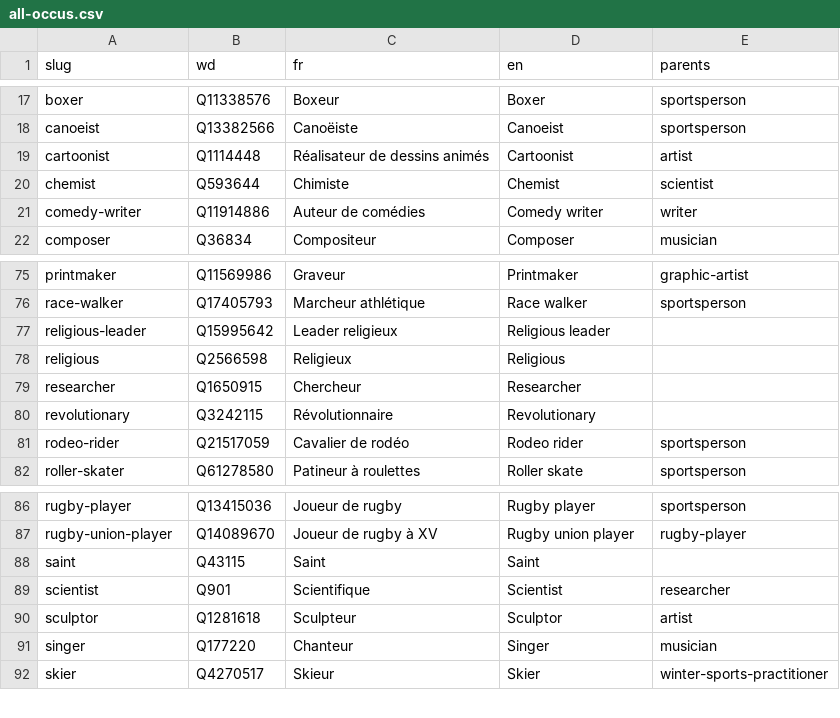
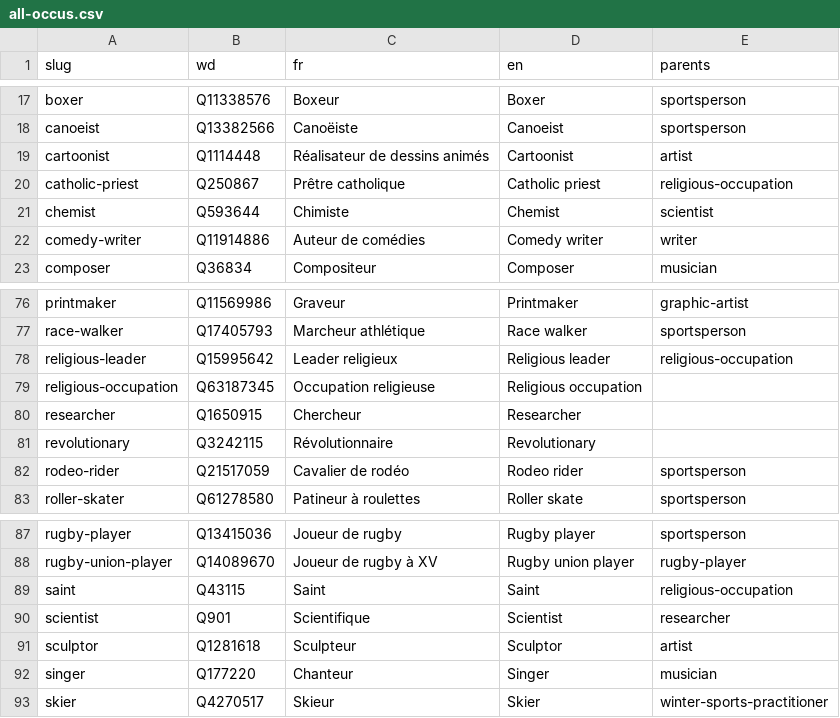
Before and after one commit to tig12/g5, a CSV file: data/db/occu/all-occus.csv, drawn as a sheet; only a part is shown, gaps mark what is left out.

Commit message:
Start g55 tmp2db, prepare groups priests and minor painters

```diff
--- a/data/db/occu/all-occus.csv
+++ b/data/db/occu/all-occus.csv
@@ -19,2 +19,3 @@ canoeist;Q13382566;Canoëiste;Canoeist;sportsperson
 cartoonist;Q1114448;Réalisateur de dessins animés;Cartoonist;artist
+catholic-priest;Q250867;Prêtre catholique;Catholic priest;religious-occupation
 chemist;Q593644;Chimiste;Chemist;scientist
@@ -76,4 +77,4 @@ printmaker;Q11569986;Graveur;Printmaker;graphic-artist
 race-walker;Q17405793;Marcheur athlétique;Race walker;sportsperson
-religious-leader;Q15995642;Leader religieux;Religious leader;
-religious;Q2566598;Religieux;Religious;
+religious-leader;Q15995642;Leader religieux;Religious leader;religious-occupation
+religious-occupation;Q63187345;Occupation religieuse;Religious occupation;
 researcher;Q1650915;Chercheur;Researcher;
@@ -87,3 +88,3 @@ rugby-player;Q13415036;Joueur de rugby;Rugby player;sportsperson
 rugby-union-player;Q14089670;Joueur de rugby à XV;Rugby union player;rugby-player
-saint;Q43115;Saint;Saint;
+saint;Q43115;Saint;Saint;religious-occupation
 scientist;Q901;Scientifique;Scientist;researcher
```
Also changed, not shown: 9 other files.
